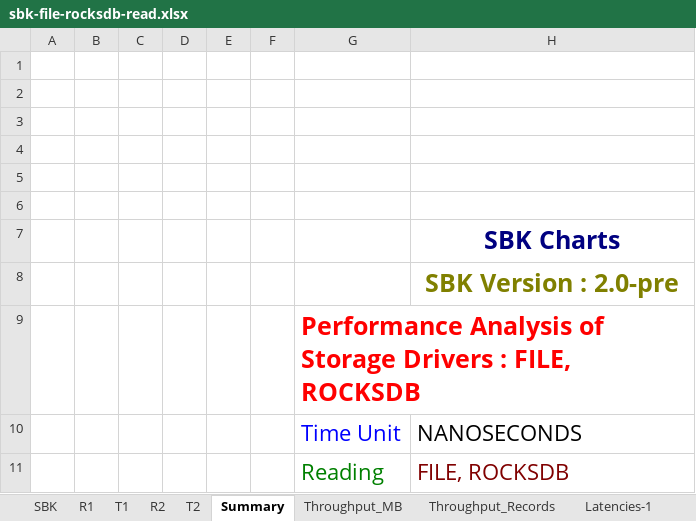
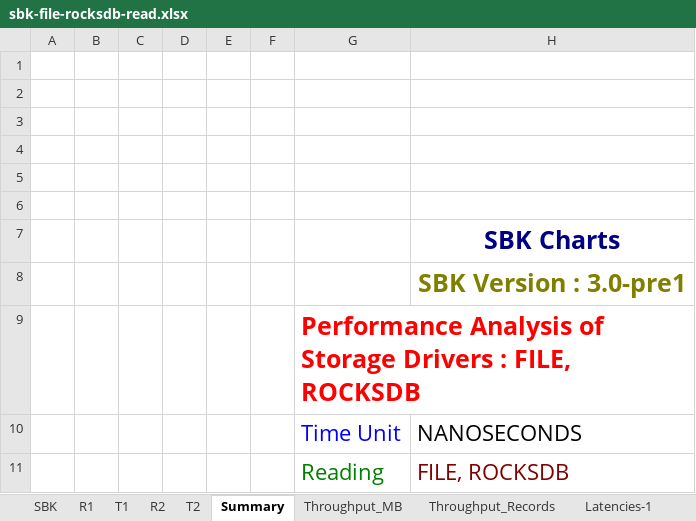
Before and after one commit to kmgowda/SBK, an Excel workbook: samples/charts/sbk-file-rocksdb-read.xlsx, sheet Summary, drawn as a sheet; values as stored, in another font and other column widths than the file's, no borders; the diff names each change by its address in the sheet, - before the commit and + after, or states it on an @@ line.

```diff
--- a/samples/charts/sbk-file-rocksdb-read.xlsx (sheet Summary)
+++ b/samples/charts/sbk-file-rocksdb-read.xlsx (sheet Summary)
-H8: SBK Version : 2.0-pre
+H8: SBK Version : 3.0-pre1
```
Also changed, not shown: sheet R1, sheet R2, sheet T1, sheet T2, other sheet tabs, charts or pictures, 2 other files.
